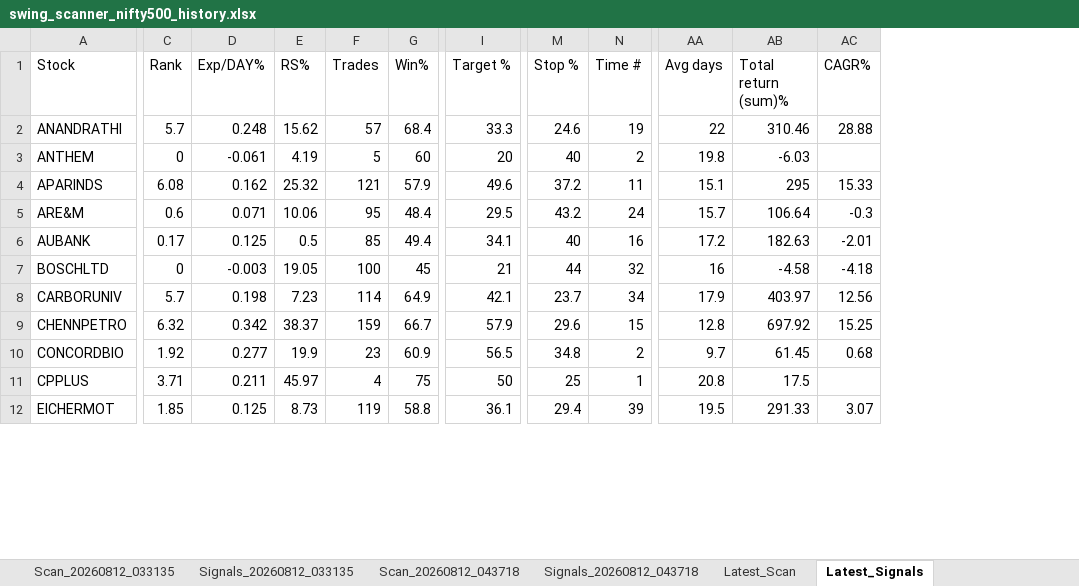
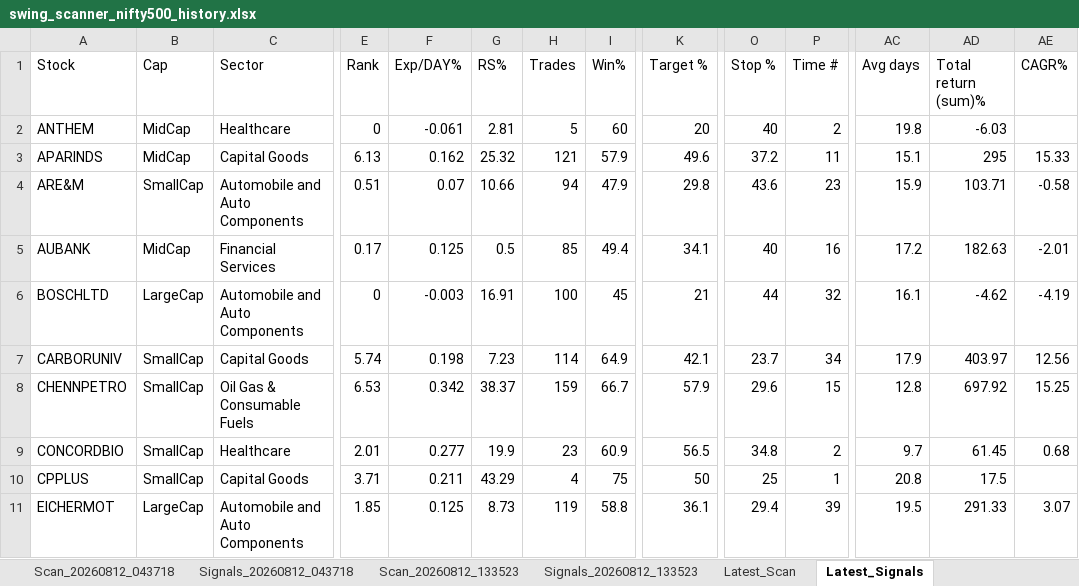
Before and after one commit to PavanSaiNekkala/Swing_Scanner_Latest, an Excel workbook: downloads/history/swing_scanner_nifty500_history.xlsx, sheet Latest_Signals, drawn as a sheet; only a part is shown, gaps mark what is left out; values as stored, in another font and other column widths than the file's, no borders; removed rows and columns are numbered as before the commit, all else as after; rows hold the shown columns only; the diff covers the shown part only; the diff names each change by its address in the sheet, - before the commit and + after, or states it on an @@ line.

```diff
--- a/downloads/history/swing_scanner_nifty500_history.xlsx (sheet Latest_Signals)
+++ b/downloads/history/swing_scanner_nifty500_history.xlsx (sheet Latest_Signals)
+column B (Cap), rows 2-11: MidCap | MidCap | SmallCap | MidCap | LargeCap | SmallCap | SmallCap | SmallCap | SmallCap | LargeCap
+column C (Sector), rows 2-11: Healthcare | Capital Goods | Automobile and Auto Components | Financial Services | Automobile and Auto Components | Capital Goods | Oil Gas & Consumable Fuels | Healthcare | Capital Goods | Automobile and Auto Components
-row 2: ANANDRATHI | 5.7 | 0.248 | 15.62 | 57 | 68.4 | 33.3 | 24.6 | 19 | 22 | 310.46 | 28.88
-G2 (RS%): 4.19
+G2 (RS%): 2.81
-E3 (Rank): 6.08
+E3 (Rank): 6.13
-E4 (Rank): 0.6
+E4 (Rank): 0.51
-F4 (Exp/DAY%): 0.071
+F4 (Exp/DAY%): 0.07
-G4 (RS%): 10.06
+G4 (RS%): 10.66
-H4 (Trades): 95
+H4 (Trades): 94
-I4 (Win%): 48.4
+I4 (Win%): 47.9
-K4 (Target %): 29.5
+K4 (Target %): 29.8
-O4 (Stop %): 43.2
+O4 (Stop %): 43.6
-P4 (Time #): 24
+P4 (Time #): 23
-AC4 (Avg days): 15.7
+AC4 (Avg days): 15.9
-AD4 (Total return (sum)%): 106.64
+AD4 (Total return (sum)%): 103.71
-AE4 (CAGR%): -0.3
+AE4 (CAGR%): -0.58
-G6 (RS%): 19.05
+G6 (RS%): 16.91
-AC6 (Avg days): 16
+AC6 (Avg days): 16.1
-AD6 (Total return (sum)%): -4.58
+AD6 (Total return (sum)%): -4.62
-AE6 (CAGR%): -4.18
+AE6 (CAGR%): -4.19
-E7 (Rank): 5.7
+E7 (Rank): 5.74
-E8 (Rank): 6.32
+E8 (Rank): 6.53
-E9 (Rank): 1.92
+E9 (Rank): 2.01
-G10 (RS%): 45.97
+G10 (RS%): 43.29
```
Also changed, not shown: 117 edited cells elsewhere in this sheet, sheet Latest_Scan, other sheet tabs.
